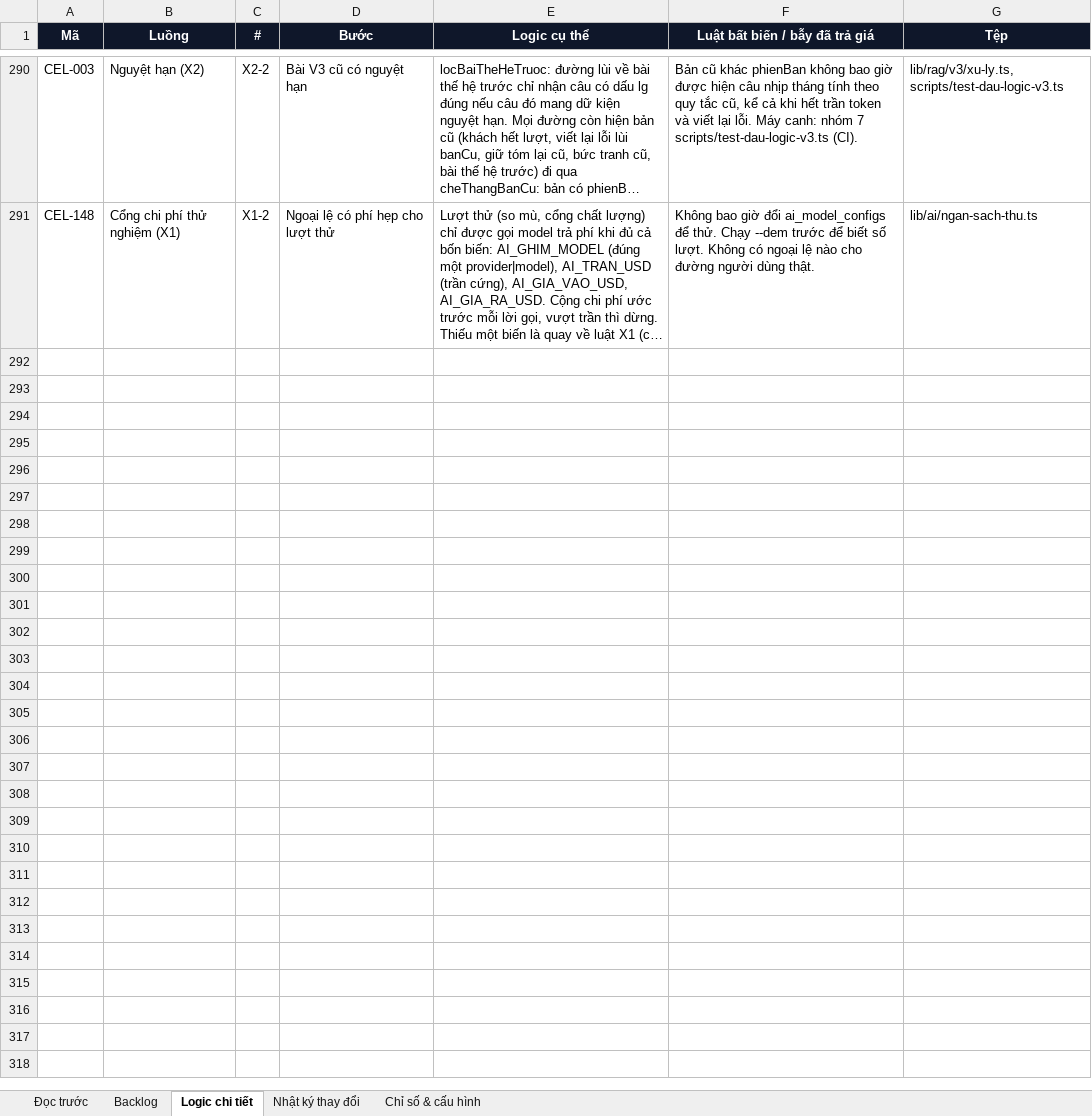
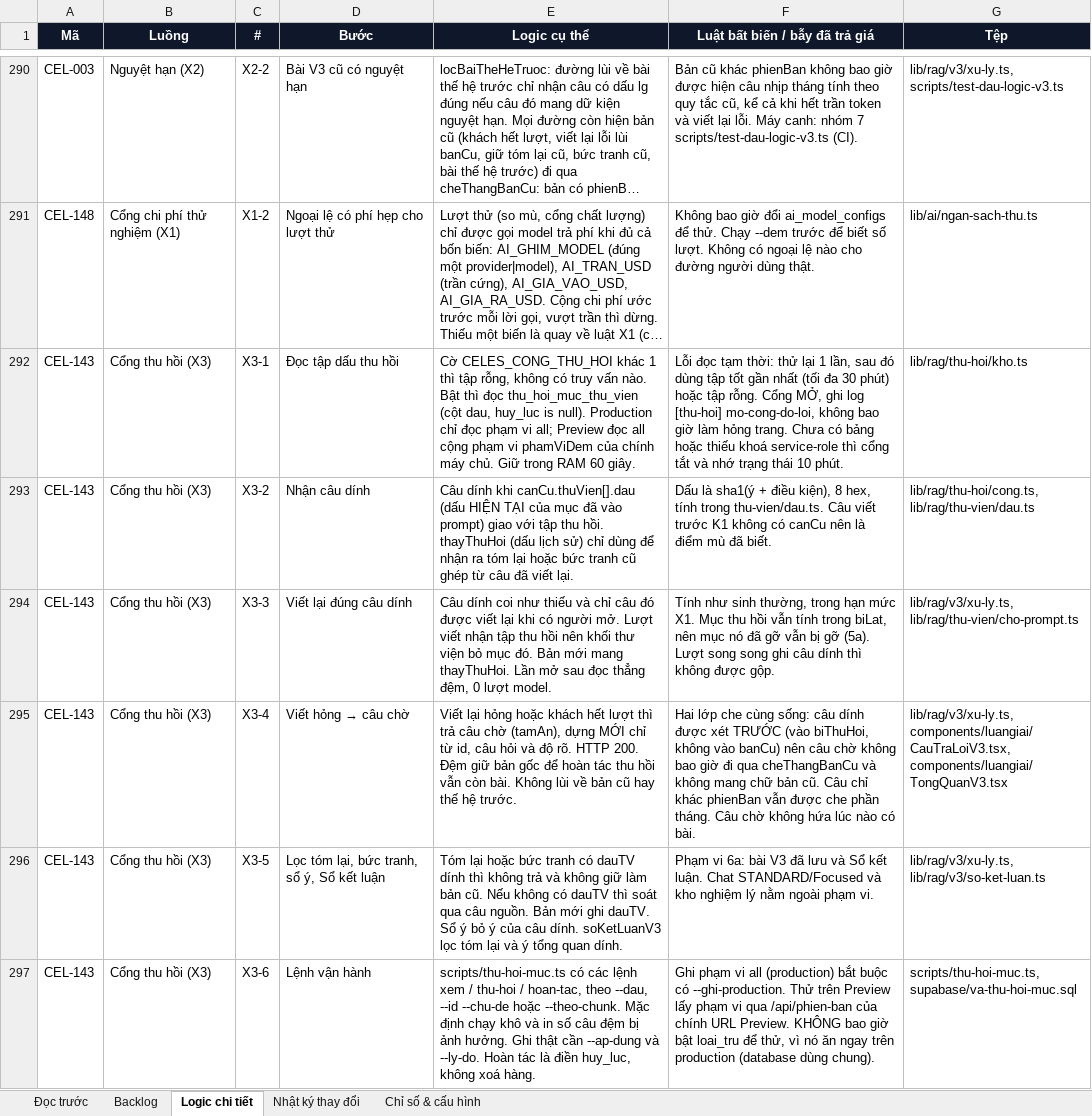
Before and after one commit to Hieuzz05/Celestia-tuvi, an Excel workbook: PRODUCT-BACKLOG.xlsx, sheet Logic chi tiết, drawn as a sheet; only a part is shown, gaps mark what is left out; long unchanged cells end in …; values as stored, in another font and other column widths than the file's, no borders; the diff names each change by its address in the sheet, - before the commit and + after, or states it on an @@ line.

```diff
--- a/PRODUCT-BACKLOG.xlsx (sheet Logic chi tiết)
+++ b/PRODUCT-BACKLOG.xlsx (sheet Logic chi tiết)
+row 292: CEL-143 | Cổng thu hồi (X3) | X3-1 | Đọc tập dấu thu hồi | Cờ CELES_CONG_THU_HOI khác 1 thì tập rỗng, không có truy vấn nào. Bật thì đọc thu_hoi_muc_thu_vien (cột dau, huy_luc is null). Production chỉ đọc phạm vi all; Preview đọc all cộng phạm vi phamViDem của chính máy chủ. Giữ trong RAM 60 giây. | Lỗi đọc tạm thời: thử lại 1 lần, sau đó dùng tập tốt gần nhất (tối đa 30 phút) hoặc tập rỗng. Cổng MỞ, ghi log [thu-hoi] mo-cong-do-loi, không bao giờ làm hỏng trang. Chưa có bảng hoặc thiếu khoá service-role thì cổng tắt và nhớ trạng thái 10 phút. | lib/rag/thu-hoi/kho.ts
+row 293: CEL-143 | Cổng thu hồi (X3) | X3-2 | Nhận câu dính | Câu dính khi canCu.thuVien[].dau (dấu HIỆN TẠI của mục đã vào prompt) giao với tập thu hồi. thayThuHoi (dấu lịch sử) chỉ dùng để nhận ra tóm lại hoặc bức tranh cũ ghép từ câu đã viết lại. | Dấu là sha1(ý + điều kiện), 8 hex, tính trong thu-vien/dau.ts. Câu viết trước K1 không có canCu nên là điểm mù đã biết. | lib/rag/thu-hoi/cong.ts, lib/rag/thu-vien/dau.ts
+row 294: CEL-143 | Cổng thu hồi (X3) | X3-3 | Viết lại đúng câu dính | Câu dính coi như thiếu và chỉ câu đó được viết lại khi có người mở. Lượt viết nhận tập thu hồi nên khối thư viện bỏ mục đó. Bản mới mang thayThuHoi. Lần mở sau đọc thẳng đệm, 0 lượt model. | Tính như sinh thường, trong hạn mức X1. Mục thu hồi vẫn tính trong biLat, nên mục nó đã gỡ vẫn bị gỡ (5a). Lượt song song ghi câu dính thì không được gộp. | lib/rag/v3/xu-ly.ts, lib/rag/thu-vien/cho-prompt.ts
+row 295: CEL-143 | Cổng thu hồi (X3) | X3-4 | Viết hỏng → câu chờ | Viết lại hỏng hoặc khách hết lượt thì trả câu chờ (tamAn), dựng MỚI chỉ từ id, câu hỏi và độ rõ. HTTP 200. Đệm giữ bản gốc để hoàn tác thu hồi vẫn còn bài. Không lùi về bản cũ hay thế hệ trước. | Hai lớp che cùng sống: câu dính được xét TRƯỚC (vào biThuHoi, không vào banCu) nên câu chờ không bao giờ đi qua cheThangBanCu và không mang chữ bản cũ. Câu chỉ khác phienBan vẫn được che phần tháng. Câu chờ không hứa lúc nào có bài. | lib/rag/v3/xu-ly.ts, components/luangiai/CauTraLoiV3.tsx, components/luangiai/TongQuanV3.tsx
+row 296: CEL-143 | Cổng thu hồi (X3) | X3-5 | Lọc tóm lại, bức tranh, sổ ý, Sổ kết luận | Tóm lại hoặc bức tranh có dauTV dính thì không trả và không giữ làm bản cũ. Nếu không có dauTV thì soát qua câu nguồn. Bản mới ghi dauTV. Sổ ý bỏ ý của câu dính. soKetLuanV3 lọc tóm lại và ý tổng quan dính. | Phạm vi 6a: bài V3 đã lưu và Sổ kết luận. Chat STANDARD/Focused và kho nghiệm lý nằm ngoài phạm vi. | lib/rag/v3/xu-ly.ts, lib/rag/v3/so-ket-luan.ts
+row 297: CEL-143 | Cổng thu hồi (X3) | X3-6 | Lệnh vận hành | scripts/thu-hoi-muc.ts có các lệnh xem / thu-hoi / hoan-tac, theo --dau, --id --chu-de hoặc --theo-chunk. Mặc định chạy khô và in số câu đệm bị ảnh hưởng. Ghi thật cần --ap-dung và --ly-do. Hoàn tác là điền huy_luc, không xoá hàng. | Ghi phạm vi all (production) bắt buộc có --ghi-production. Thử trên Preview lấy phạm vi qua /api/phien-ban của chính URL Preview. KHÔNG bao giờ bật loai_tru để thử, vì nó ăn ngay trên production (database dùng chung). | scripts/thu-hoi-muc.ts, supabase/va-thu-hoi-muc.sql
```
Also changed, not shown: sheet Nhật ký thay đổi, sheet Backlog.
